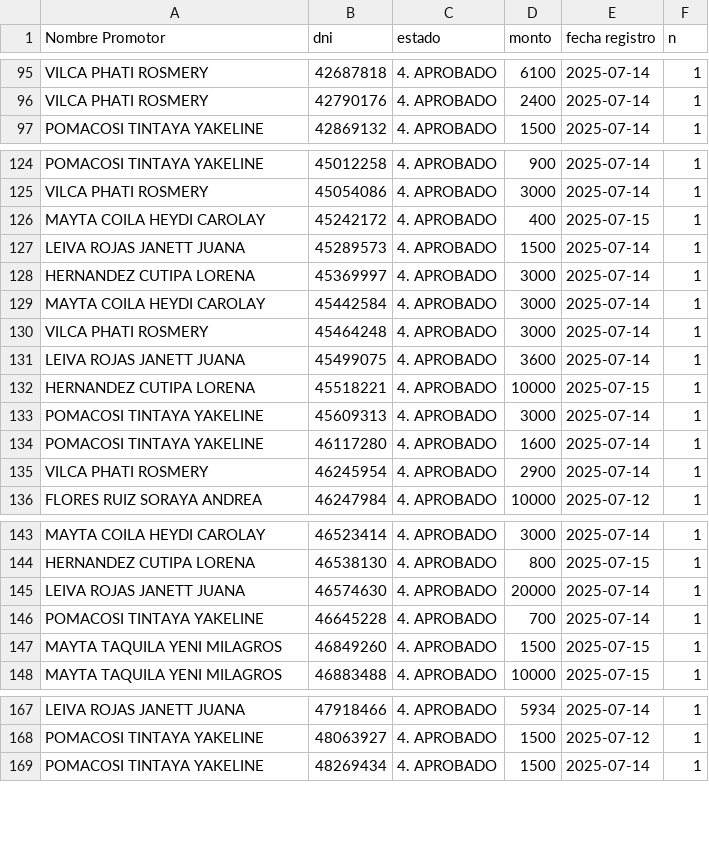
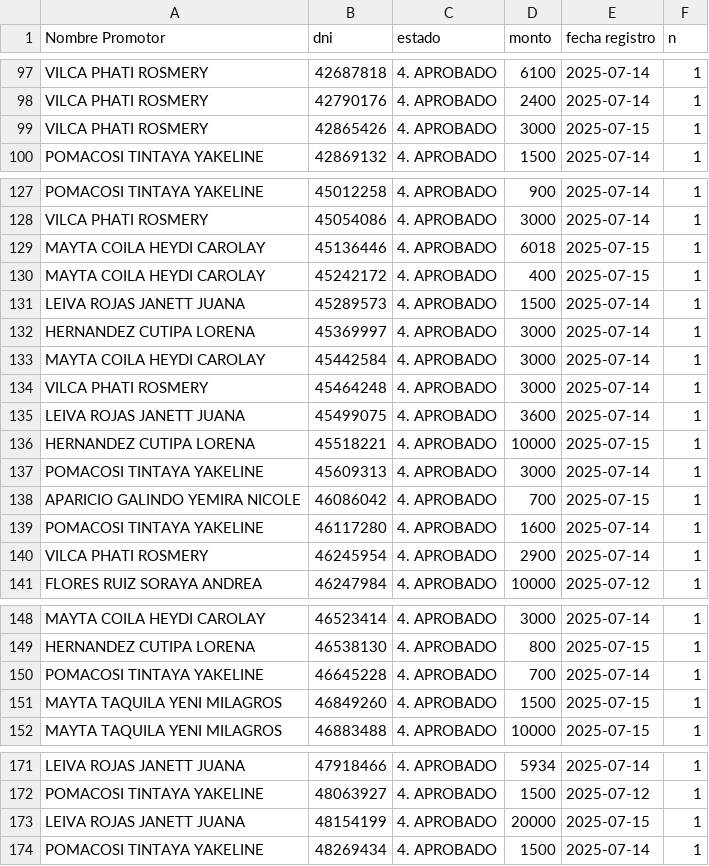
Before and after one commit to WFLAR0/reporte_online_s_bi, a CSV file: registros_aprobados.csv, drawn as a sheet; only a part is shown, gaps mark what is left out; removed rows and columns are numbered as before the commit, all else as after; the diff covers the shown part only; the diff names each change by its address in the sheet, - before the commit and + after, or states it on an @@ line.

Commit message:
Actualización de registros_aprobados.csv

```diff
--- a/registros_aprobados.csv
+++ b/registros_aprobados.csv
+row 99: VILCA PHATI ROSMERY | 42865426 | 4. APROBADO | 3000 | 2025-07-15 | 1
+row 129: MAYTA COILA HEYDI CAROLAY | 45136446 | 4. APROBADO | 6018 | 2025-07-15 | 1
+row 138: APARICIO GALINDO YEMIRA NICOLE | 46086042 | 4. APROBADO | 700 | 2025-07-15 | 1
-row 145: LEIVA ROJAS JANETT JUANA | 46574630 | 4. APROBADO | 20000 | 2025-07-14 | 1
+row 173: LEIVA ROJAS JANETT JUANA | 48154199 | 4. APROBADO | 20000 | 2025-07-15 | 1
```
Also changed, not shown: 9 added rows and 3 removed rows elsewhere in this file.
